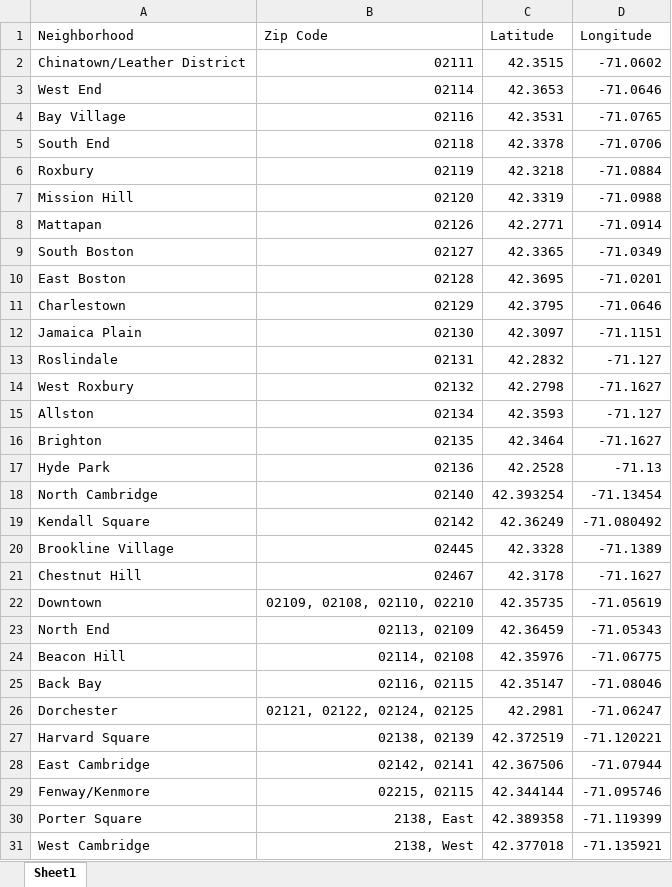
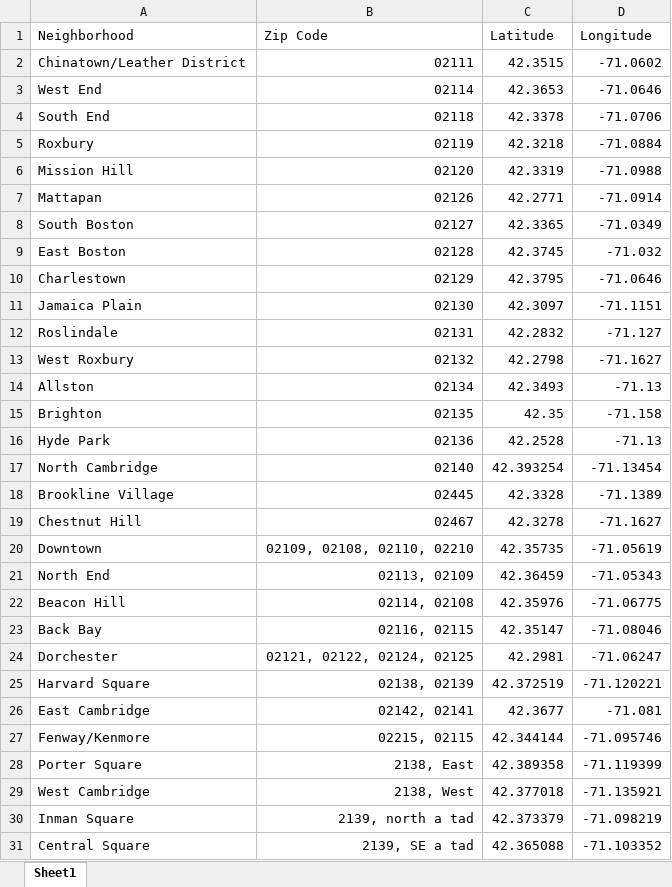
Before and after one commit to jhennessey11/Data-Science-with-Python, an Excel workbook: Boston Neighborhood Coordinates.xlsx, sheet Sheet1, drawn as a sheet; only a part is shown; the shorter side is filled out with more unchanged rows; values as stored, in another font and other column widths than the file's, no borders; conditional formats and table styles not drawn; removed rows and columns are numbered as before the commit, all else as after; the diff names each change by its address in the sheet, - before the commit and + after, or states it on an @@ line.

```diff
--- a/Boston Neighborhood Coordinates.xlsx (sheet Sheet1)
+++ b/Boston Neighborhood Coordinates.xlsx (sheet Sheet1)
-row 4: Bay Village | 02116 | 42.3531 | -71.0765
-C9 (Latitude): 42.3695
+C9 (Latitude): 42.3745
-D9 (Longitude): -71.0201
+D9 (Longitude): -71.032
-C14 (Latitude): 42.3593
+C14 (Latitude): 42.3493
-D14 (Longitude): -71.127
+D14 (Longitude): -71.13
-C15 (Latitude): 42.3464
+C15 (Latitude): 42.35
-D15 (Longitude): -71.1627
+D15 (Longitude): -71.158
-row 19: Kendall Square | 02142 | 42.36249 | -71.080492
-C19 (Latitude): 42.3178
+C19 (Latitude): 42.3278
-C26 (Latitude): 42.367506
+C26 (Latitude): 42.3677
-D26 (Longitude): -71.07944
+D26 (Longitude): -71.081
```
Also changed, not shown: Venue_Category_Counts.xlsx, 2 other files.
